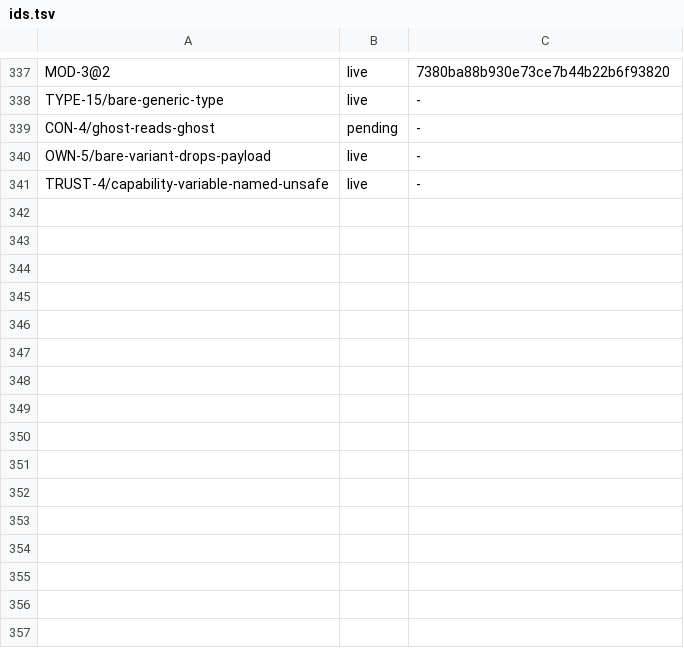
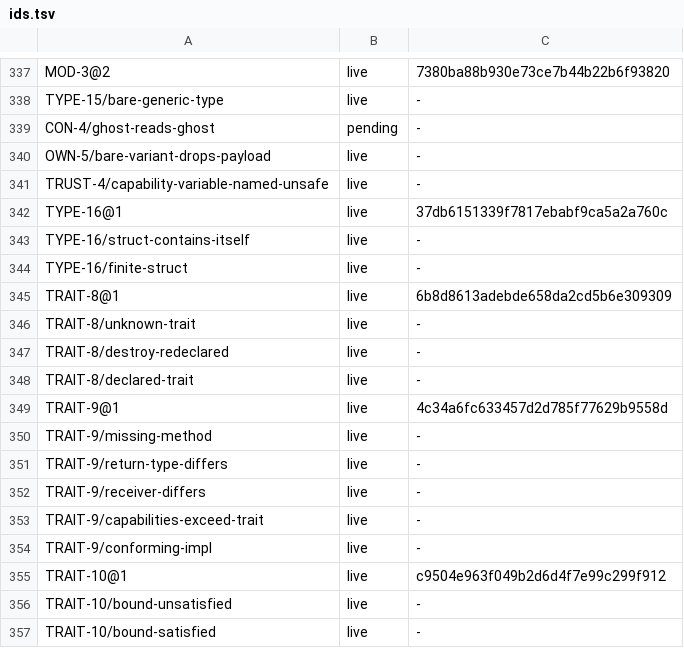
Before and after one commit to lambdaclass/concrete, a TSV file: docs/spec/ids.tsv, drawn as a sheet; only a part is shown, gaps mark what is left out; the diff names each change by its address in the sheet, - before the commit and + after, or states it on an @@ line.

Commit message:
spec: the eight unmigrated trait codes migrate (TRAIT-8 declared traits, TRAIT-9 impl conformance, TRAIT-10 satisfied bounds; E0583 is TYPE-16, finite size); no code is unmigrated

```diff
--- a/docs/spec/ids.tsv
+++ b/docs/spec/ids.tsv
+row 342: TYPE-16@1 | live | 37db6151339f7817ebabf9ca5a2a760c
+row 343: TYPE-16/struct-contains-itself | live | -
+row 344: TYPE-16/finite-struct | live | -
+row 345: TRAIT-8@1 | live | 6b8d8613adebde658da2cd5b6e309309
+row 346: TRAIT-8/unknown-trait | live | -
+row 347: TRAIT-8/destroy-redeclared | live | -
+row 348: TRAIT-8/declared-trait | live | -
+row 349: TRAIT-9@1 | live | 4c34a6fc633457d2d785f77629b9558d
+row 350: TRAIT-9/missing-method | live | -
+row 351: TRAIT-9/return-type-differs | live | -
+row 352: TRAIT-9/receiver-differs | live | -
+row 353: TRAIT-9/capabilities-exceed-trait | live | -
+row 354: TRAIT-9/conforming-impl | live | -
+row 355: TRAIT-10@1 | live | c9504e963f049b2d6d4f7e99c299f912
+row 356: TRAIT-10/bound-unsatisfied | live | -
+row 357: TRAIT-10/bound-satisfied | live | -
```
Also changed, not shown: docs/spec/codes.tsv, 6 other files.
